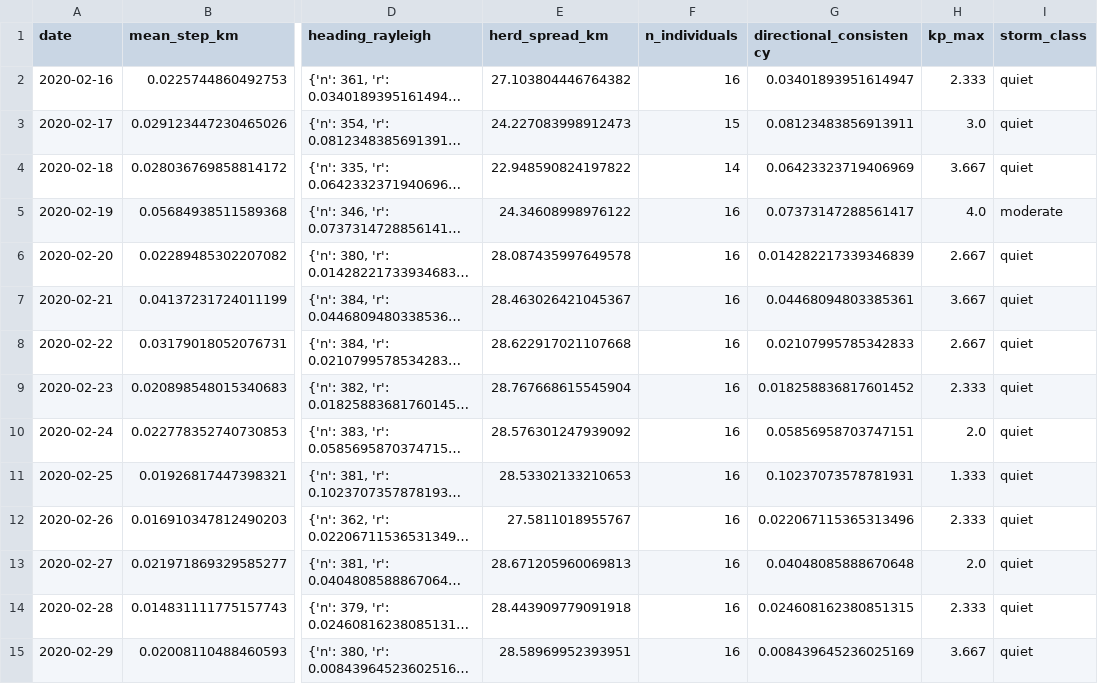
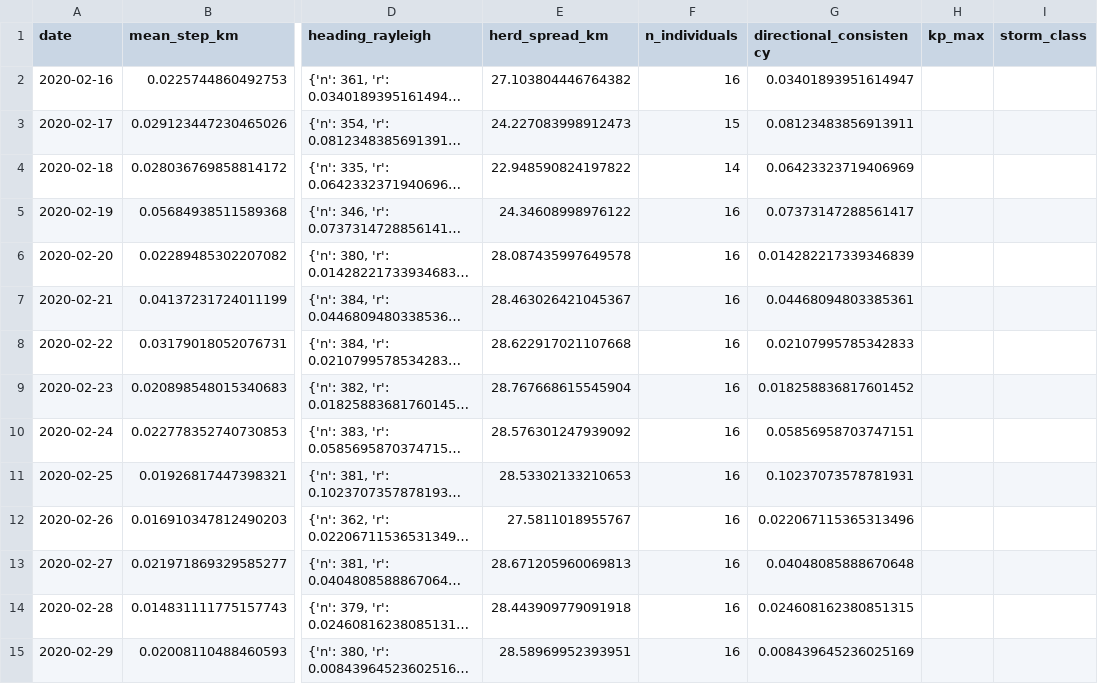
Before and after one commit to FractiAI/psw.vibelandia.sing13, a CSV file: research/geomagnetic-herbivore/data/herd_daily_metrics.csv, drawn as a sheet; only a part is shown, gaps mark what is left out; long unchanged cells end in …; the diff covers the shown part only; the diff names each change by its address in the sheet, - before the commit and + after, or states it on an @@ line.

```diff
--- a/research/geomagnetic-herbivore/data/herd_daily_metrics.csv
+++ b/research/geomagnetic-herbivore/data/herd_daily_metrics.csv
-H2 (kp_max): 2.333
+H2 (kp_max): (empty)
-I2:I4 (storm_class): quiet
+I2:I4 (storm_class): (empty)
-H3 (kp_max): 3.0
+H3 (kp_max): (empty)
-H4 (kp_max): 3.667
+H4 (kp_max): (empty)
-H5 (kp_max): 4.0
+H5 (kp_max): (empty)
-I5 (storm_class): moderate
+I5 (storm_class): (empty)
-H6 (kp_max): 2.667
+H6 (kp_max): (empty)
-I6:I15 (storm_class): quiet
+I6:I15 (storm_class): (empty)
-H7 (kp_max): 3.667
+H7 (kp_max): (empty)
-H8 (kp_max): 2.667
+H8 (kp_max): (empty)
-H9 (kp_max): 2.333
+H9 (kp_max): (empty)
-H10 (kp_max): 2.0
+H10 (kp_max): (empty)
-H11 (kp_max): 1.333
+H11 (kp_max): (empty)
-H12 (kp_max): 2.333
+H12 (kp_max): (empty)
-H13 (kp_max): 2.0
+H13 (kp_max): (empty)
-H14 (kp_max): 2.333
+H14 (kp_max): (empty)
-H15 (kp_max): 3.667
+H15 (kp_max): (empty)
```
Also changed, not shown: 152 edited cells elsewhere in this file, 37 other files.
